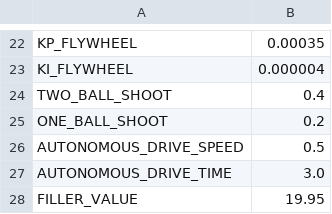
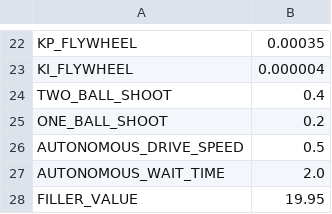
Before and after one commit to wiredcats/Wiredcats2012, a CSV file: CSV/CheesyConfig.csv, drawn as a sheet; only a part is shown, gaps mark what is left out.

```diff
--- a/CSV/CheesyConfig.csv
+++ b/CSV/CheesyConfig.csv
@@ -26,3 +26,3 @@ ONE_BALL_SHOOT,					0.2
 AUTONOMOUS_DRIVE_SPEED,			0.5
-AUTONOMOUS_DRIVE_TIME,			3.0
+AUTONOMOUS_WAIT_TIME,			2.0
 FILLER_VALUE,					19.95
```
Also changed, not shown: 16 other files.
